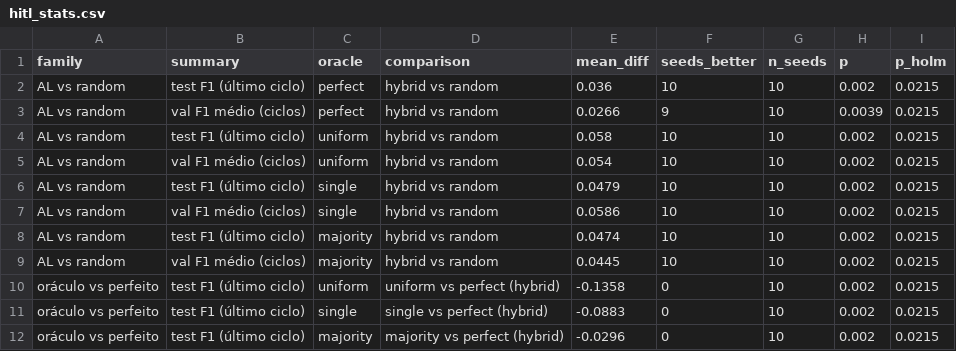
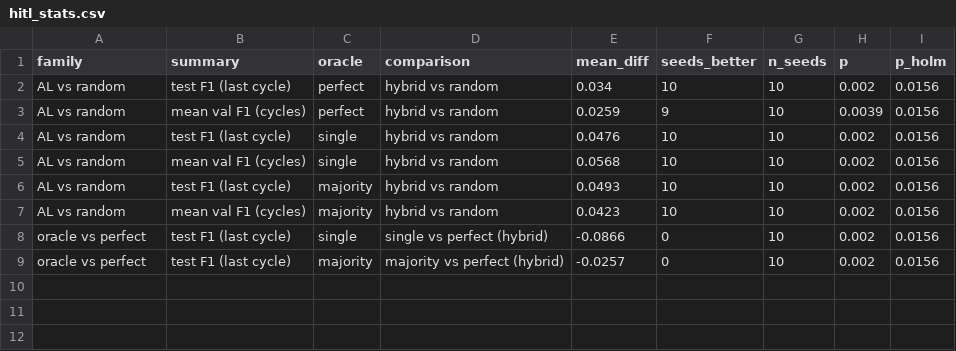
Before and after one commit to CarolinaGarrido18/Dermoscopy_Copilot, a CSV file: results/tables/hitl_stats.csv, drawn as a sheet.

```diff
--- a/results/tables/hitl_stats.csv
+++ b/results/tables/hitl_stats.csv
@@ -1,12 +1,9 @@
 family,summary,oracle,comparison,mean_diff,seeds_better,n_seeds,p,p_holm
-AL vs random,test F1 (último ciclo),perfect,hybrid vs random,0.036,10,10,0.002,0.0215
-AL vs random,val F1 médio (ciclos),perfect,hybrid vs random,0.0266,9,10,0.0039,0.0215
-AL vs random,test F1 (último ciclo),uniform,hybrid vs random,0.058,10,10,0.002,0.0215
-AL vs random,val F1 médio (ciclos),uniform,hybrid vs random,0.054,10,10,0.002,0.0215
-AL vs random,test F1 (último ciclo),single,hybrid vs random,0.0479,10,10,0.002,0.0215
-AL vs random,val F1 médio (ciclos),single,hybrid vs random,0.0586,10,10,0.002,0.0215
-AL vs random,test F1 (último ciclo),majority,hybrid vs random,0.0474,10,10,0.002,0.0215
-AL vs random,val F1 médio (ciclos),majority,hybrid vs random,0.0445,10,10,0.002,0.0215
-oráculo vs perfeito,test F1 (último ciclo),uniform,uniform vs perfect (hybrid),-0.1358,0,10,0.002,0.0215
-oráculo vs perfeito,test F1 (último ciclo),single,single vs perfect (hybrid),-0.0883,0,10,0.002,0.0215
-oráculo vs perfeito,test F1 (último ciclo),majority,majority vs perfect (hybrid),-0.0296,0,10,0.002,0.0215
+AL vs random,test F1 (last cycle),perfect,hybrid vs random,0.034,10,10,0.002,0.0156
+AL vs random,mean val F1 (cycles),perfect,hybrid vs random,0.0259,9,10,0.0039,0.0156
+AL vs random,test F1 (last cycle),single,hybrid vs random,0.0476,10,10,0.002,0.0156
+AL vs random,mean val F1 (cycles),single,hybrid vs random,0.0568,10,10,0.002,0.0156
+AL vs random,test F1 (last cycle),majority,hybrid vs random,0.0493,10,10,0.002,0.0156
+AL vs random,mean val F1 (cycles),majority,hybrid vs random,0.0423,10,10,0.002,0.0156
+oracle vs perfect,test F1 (last cycle),single,single vs perfect (hybrid),-0.0866,0,10,0.002,0.0156
+oracle vs perfect,test F1 (last cycle),majority,majority vs perfect (hybrid),-0.0257,0,10,0.002,0.0156
```
Also changed, not shown: results/tables/gradcam_by_group.csv, results/tables/hitl_annotator_quality.csv, 56 other files.
